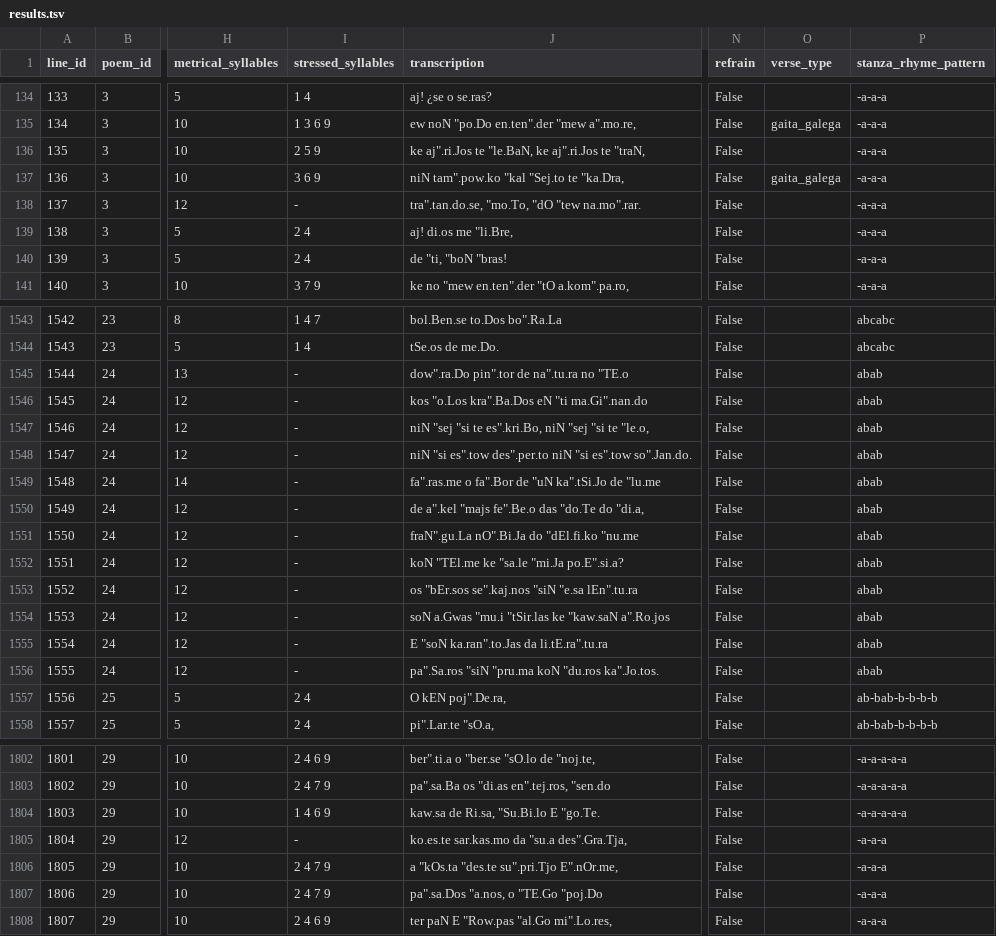
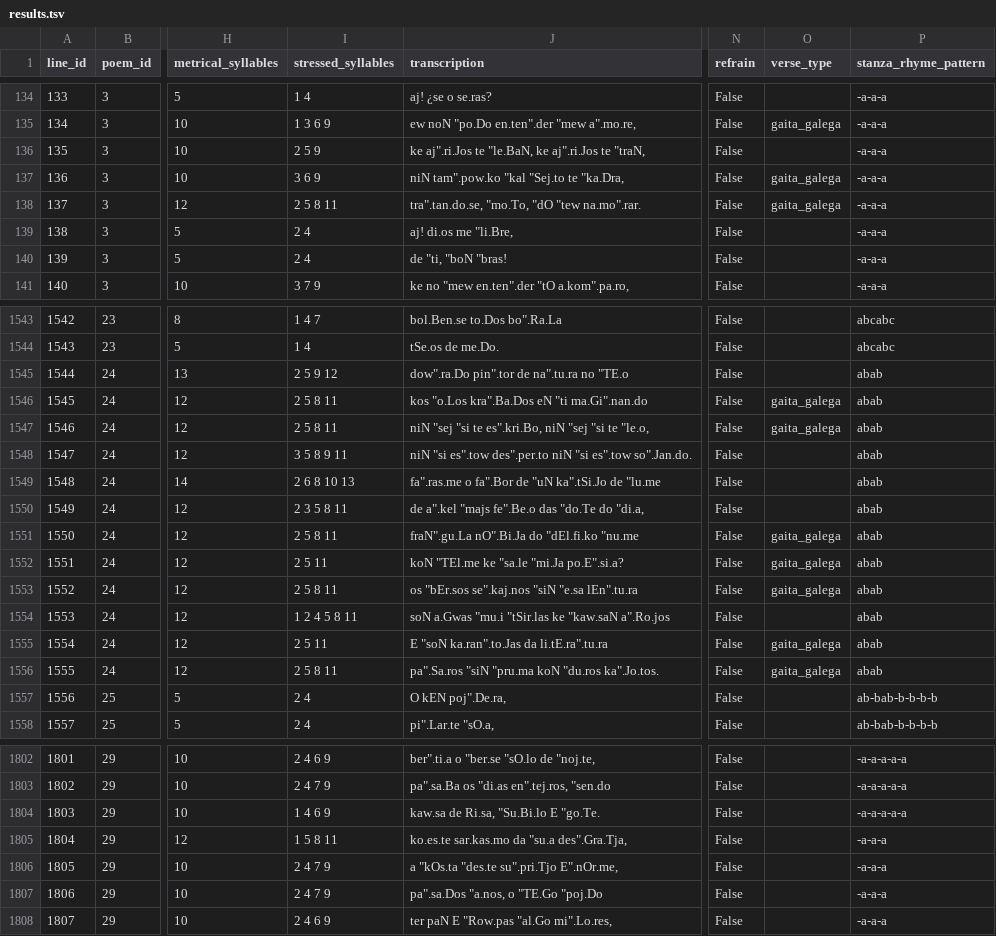
Before and after one commit to compellit/gators, a TSV file: evaluation/results/end_to_end/results.tsv, drawn as a sheet; only a part is shown, gaps mark what is left out; the diff covers the shown part only; the diff names each change by its address in the sheet, - before the commit and + after, or states it on an @@ line.

Commit message:
gumper stresses: regular pattern, or all detected stresses for lines over 11 syllables (18 more gaita galega lines, scores unchanged)

```diff
--- a/evaluation/results/end_to_end/results.tsv
+++ b/evaluation/results/end_to_end/results.tsv
-I138 (stressed_syllables): -
+I138 (stressed_syllables): 2 5 8 11
-O138 (verse_type): (empty)
+O138 (verse_type): gaita_galega
-I1545 (stressed_syllables): -
+I1545 (stressed_syllables): 2 5 9 12
-I1546:I1547 (stressed_syllables): -
+I1546:I1547 (stressed_syllables): 2 5 8 11
-O1546:O1547 (verse_type): (empty)
+O1546:O1547 (verse_type): gaita_galega
-I1548 (stressed_syllables): -
+I1548 (stressed_syllables): 3 5 8 9 11
-I1549 (stressed_syllables): -
+I1549 (stressed_syllables): 2 6 8 10 13
-I1550 (stressed_syllables): -
+I1550 (stressed_syllables): 2 3 5 8 11
-I1551 (stressed_syllables): -
+I1551 (stressed_syllables): 2 5 8 11
-O1551:O1553 (verse_type): (empty)
+O1551:O1553 (verse_type): gaita_galega
-I1552 (stressed_syllables): -
+I1552 (stressed_syllables): 2 5 11
-I1553 (stressed_syllables): -
+I1553 (stressed_syllables): 2 5 8 11
-I1554 (stressed_syllables): -
+I1554 (stressed_syllables): 1 2 4 5 8 11
-I1555 (stressed_syllables): -
+I1555 (stressed_syllables): 2 5 11
-O1555:O1556 (verse_type): (empty)
+O1555:O1556 (verse_type): gaita_galega
-I1556 (stressed_syllables): -
+I1556 (stressed_syllables): 2 5 8 11
-I1805 (stressed_syllables): -
+I1805 (stressed_syllables): 1 5 8 11
```
Also changed, not shown: 66 edited cells elsewhere in this file, 1 other file.
